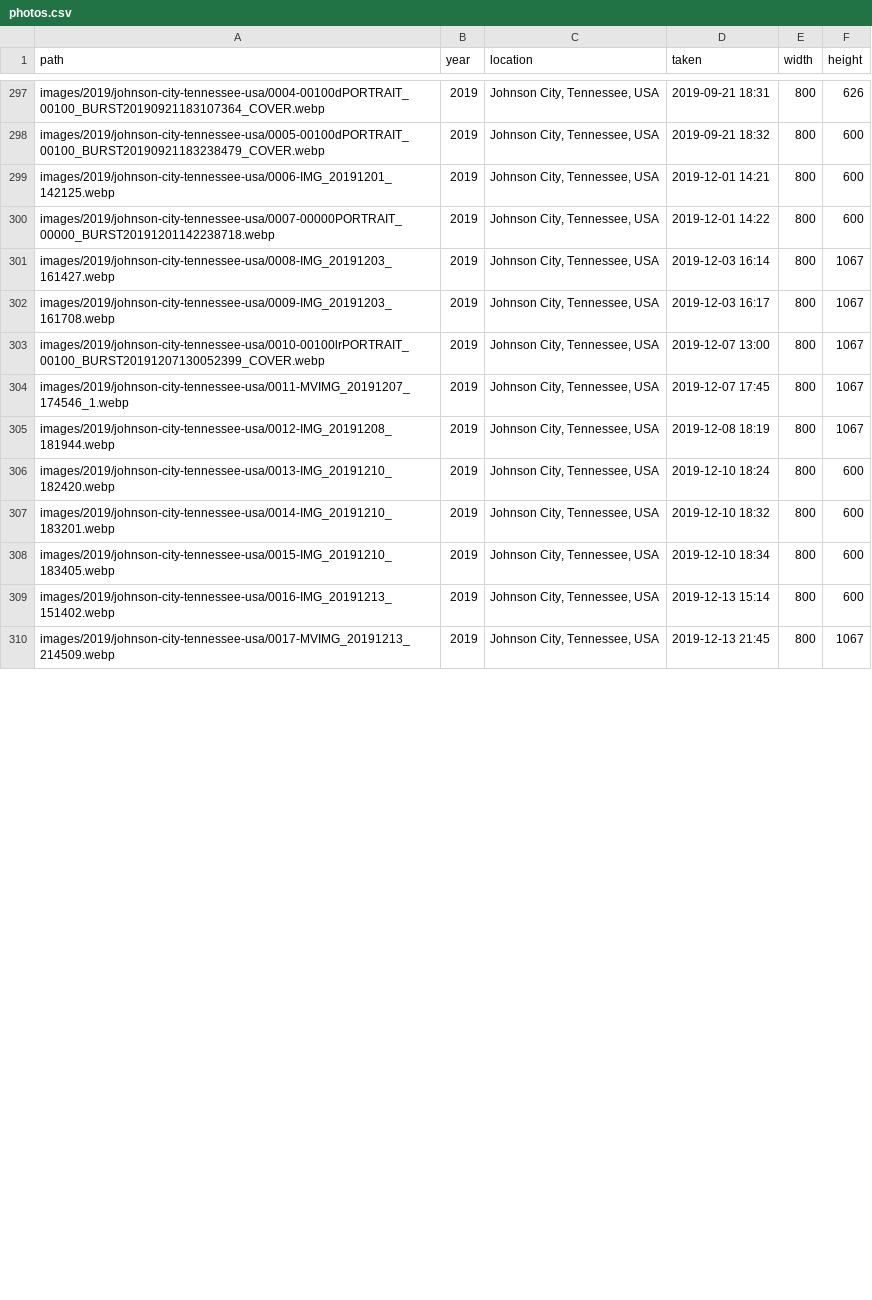
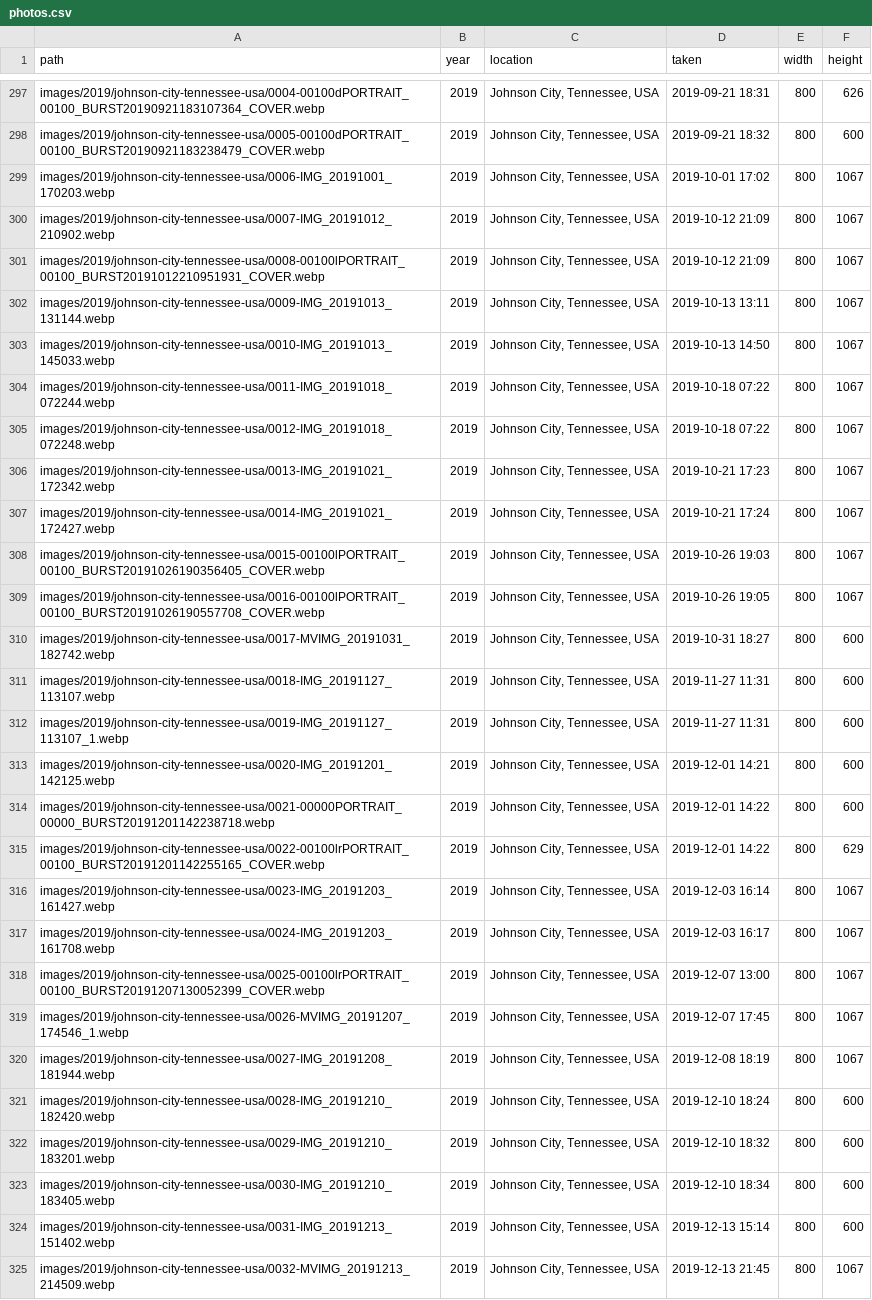
Before and after one commit to markandrewoliver/happybirthdaysarah, a CSV file: data/photos.csv, drawn as a sheet; only a part is shown, gaps mark what is left out; the diff covers the shown part only.

```diff
--- a/data/photos.csv
+++ b/data/photos.csv
@@ -298,13 +298,28 @@ images/2019/johnson-city-tennessee-usa/0004-00100dPORTRAIT_00100_BURST2019092118
 images/2019/johnson-city-tennessee-usa/0005-00100dPORTRAIT_00100_BURST20190921183238479_COVER.webp,2019,"Johnson City, Tennessee, USA",2019-09-21 18:32,800,600
-images/2019/johnson-city-tennessee-usa/0006-IMG_20191201_142125.webp,2019,"Johnson City, Tennessee, USA",2019-12-01 14:21,800,600
-images/2019/johnson-city-tennessee-usa/0007-00000PORTRAIT_00000_BURST20191201142238718.webp,2019,"Johnson City, Tennessee, USA",2019-12-01 14:22,800,600
-images/2019/johnson-city-tennessee-usa/0008-IMG_20191203_161427.webp,2019,"Johnson City, Tennessee, USA",2019-12-03 16:14,800,1067
-images/2019/johnson-city-tennessee-usa/0009-IMG_20191203_161708.webp,2019,"Johnson City, Tennessee, USA",2019-12-03 16:17,800,1067
-images/2019/johnson-city-tennessee-usa/0010-00100lrPORTRAIT_00100_BURST20191207130052399_COVER.webp,2019,"Johnson City, Tennessee, USA",2019-12-07 13:00,800,1067
-images/2019/johnson-city-tennessee-usa/0011-MVIMG_20191207_174546_1.webp,2019,"Johnson City, Tennessee, USA",2019-12-07 17:45,800,1067
-images/2019/johnson-city-tennessee-usa/0012-IMG_20191208_181944.webp,2019,"Johnson City, Tennessee, USA",2019-12-08 18:19,800,1067
-images/2019/johnson-city-tennessee-usa/0013-IMG_20191210_182420.webp,2019,"Johnson City, Tennessee, USA",2019-12-10 18:24,800,600
-images/2019/johnson-city-tennessee-usa/0014-IMG_20191210_183201.webp,2019,"Johnson City, Tennessee, USA",2019-12-10 18:32,800,600
-images/2019/johnson-city-tennessee-usa/0015-IMG_20191210_183405.webp,2019,"Johnson City, Tennessee, USA",2019-12-10 18:34,800,600
-images/2019/johnson-city-tennessee-usa/0016-IMG_20191213_151402.webp,2019,"Johnson City, Tennessee, USA",2019-12-13 15:14,800,600
-images/2019/johnson-city-tennessee-usa/0017-MVIMG_20191213_214509.webp,2019,"Johnson City, Tennessee, USA",2019-12-13 21:45,800,1067
+images/2019/johnson-city-tennessee-usa/0006-IMG_20191001_170203.webp,2019,"Johnson City, Tennessee, USA",2019-10-01 17:02,800,1067
+images/2019/johnson-city-tennessee-usa/0007-IMG_20191012_210902.webp,2019,"Johnson City, Tennessee, USA",2019-10-12 21:09,800,1067
+images/2019/johnson-city-tennessee-usa/0008-00100lPORTRAIT_00100_BURST20191012210951931_COVER.webp,2019,"Johnson City, Tennessee, USA",2019-10-12 21:09,800,1067
+images/2019/johnson-city-tennessee-usa/0009-IMG_20191013_131144.webp,2019,"Johnson City, Tennessee, USA",2019-10-13 13:11,800,1067
+images/2019/johnson-city-tennessee-usa/0010-IMG_20191013_145033.webp,2019,"Johnson City, Tennessee, USA",2019-10-13 14:50,800,1067
+images/2019/johnson-city-tennessee-usa/0011-IMG_20191018_072244.webp,2019,"Johnson City, Tennessee, USA",2019-10-18 07:22,800,1067
+images/2019/johnson-city-tennessee-usa/0012-IMG_20191018_072248.webp,2019,"Johnson City, Tennessee, USA",2019-10-18 07:22,800,1067
+images/2019/johnson-city-tennessee-usa/0013-IMG_20191021_172342.webp,2019,"Johnson City, Tennessee, USA",2019-10-21 17:23,800,1067
+images/2019/johnson-city-tennessee-usa/0014-IMG_20191021_172427.webp,2019,"Johnson City, Tennessee, USA",2019-10-21 17:24,800,1067
+images/2019/johnson-city-tennessee-usa/0015-00100lPORTRAIT_00100_BURST20191026190356405_COVER.webp,2019,"Johnson City, Tennessee, USA",2019-10-26 19:03,800,1067
+images/2019/johnson-city-tennessee-usa/0016-00100lPORTRAIT_00100_BURST20191026190557708_COVER.webp,2019,"Johnson City, Tennessee, USA",2019-10-26 19:05,800,1067
+images/2019/johnson-city-tennessee-usa/0017-MVIMG_20191031_182742.webp,2019,"Johnson City, Tennessee, USA",2019-10-31 18:27,800,600
+images/2019/johnson-city-tennessee-usa/0018-IMG_20191127_113107.webp,2019,"Johnson City, Tennessee, USA",2019-11-27 11:31,800,600
+images/2019/johnson-city-tennessee-usa/0019-IMG_20191127_113107_1.webp,2019,"Johnson City, Tennessee, USA",2019-11-27 11:31,800,600
+images/2019/johnson-city-tennessee-usa/0020-IMG_20191201_142125.webp,2019,"Johnson City, Tennessee, USA",2019-12-01 14:21,800,600
+images/2019/johnson-city-tennessee-usa/0021-00000PORTRAIT_00000_BURST20191201142238718.webp,2019,"Johnson City, Tennessee, USA",2019-12-01 14:22,800,600
+images/2019/johnson-city-tennessee-usa/0022-00100lrPORTRAIT_00100_BURST20191201142255165_COVER.webp,2019,"Johnson City, Tennessee, USA",2019-12-01 14:22,800,629
+images/2019/johnson-city-tennessee-usa/0023-IMG_20191203_161427.webp,2019,"Johnson City, Tennessee, USA",2019-12-03 16:14,800,1067
+images/2019/johnson-city-tennessee-usa/0024-IMG_20191203_161708.webp,2019,"Johnson City, Tennessee, USA",2019-12-03 16:17,800,1067
+images/2019/johnson-city-tennessee-usa/0025-00100lrPORTRAIT_00100_BURST20191207130052399_COVER.webp,2019,"Johnson City, Tennessee, USA",2019-12-07 13:00,800,1067
+images/2019/johnson-city-tennessee-usa/0026-MVIMG_20191207_174546_1.webp,2019,"Johnson City, Tennessee, USA",2019-12-07 17:45,800,1067
+images/2019/johnson-city-tennessee-usa/0027-IMG_20191208_181944.webp,2019,"Johnson City, Tennessee, USA",2019-12-08 18:19,800,1067
+images/2019/johnson-city-tennessee-usa/0028-IMG_20191210_182420.webp,2019,"Johnson City, Tennessee, USA",2019-12-10 18:24,800,600
+images/2019/johnson-city-tennessee-usa/0029-IMG_20191210_183201.webp,2019,"Johnson City, Tennessee, USA",2019-12-10 18:32,800,600
+images/2019/johnson-city-tennessee-usa/0030-IMG_20191210_183405.webp,2019,"Johnson City, Tennessee, USA",2019-12-10 18:34,800,600
+images/2019/johnson-city-tennessee-usa/0031-IMG_20191213_151402.webp,2019,"Johnson City, Tennessee, USA",2019-12-13 15:14,800,600
+images/2019/johnson-city-tennessee-usa/0032-MVIMG_20191213_214509.webp,2019,"Johnson City, Tennessee, USA",2019-12-13 21:45,800,1067
```
Also changed, not shown: 1 added row and 10 edited cells elsewhere in this file, 39 other files.
